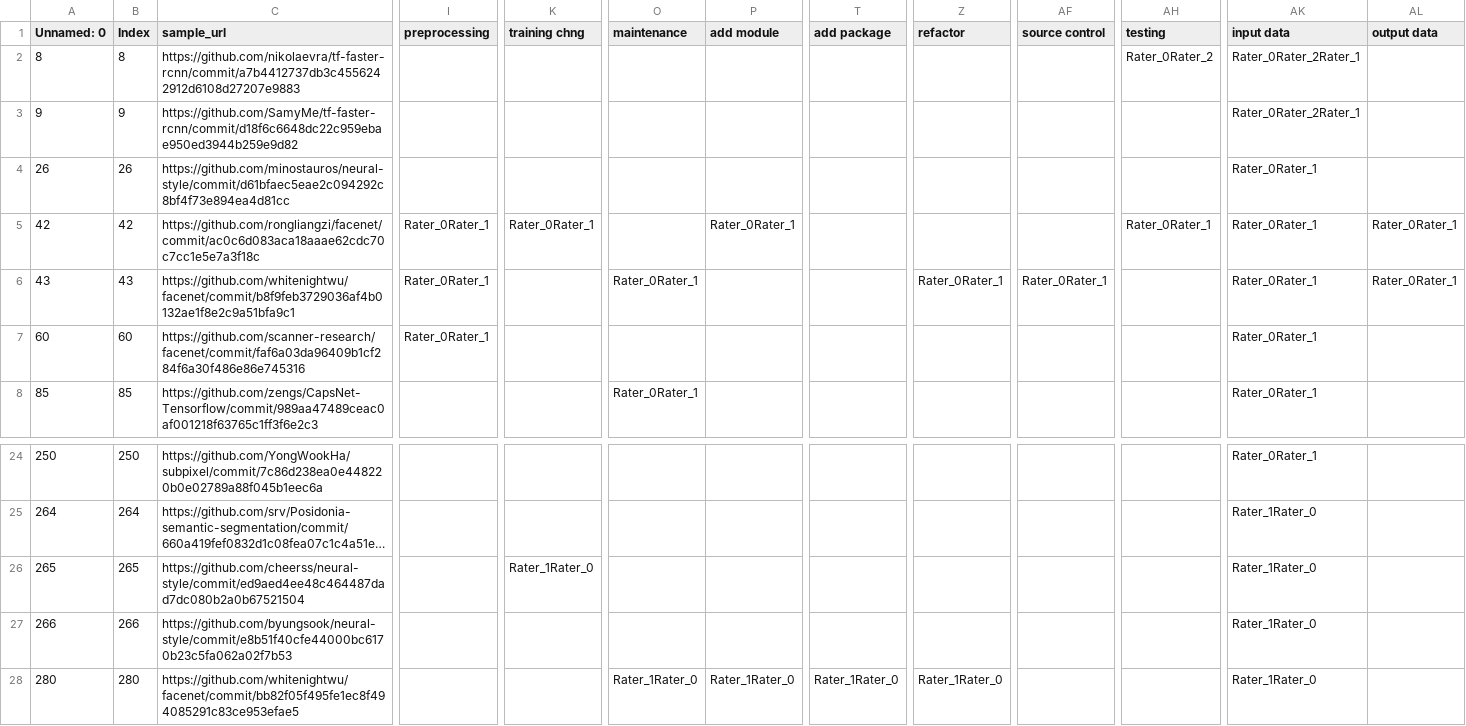
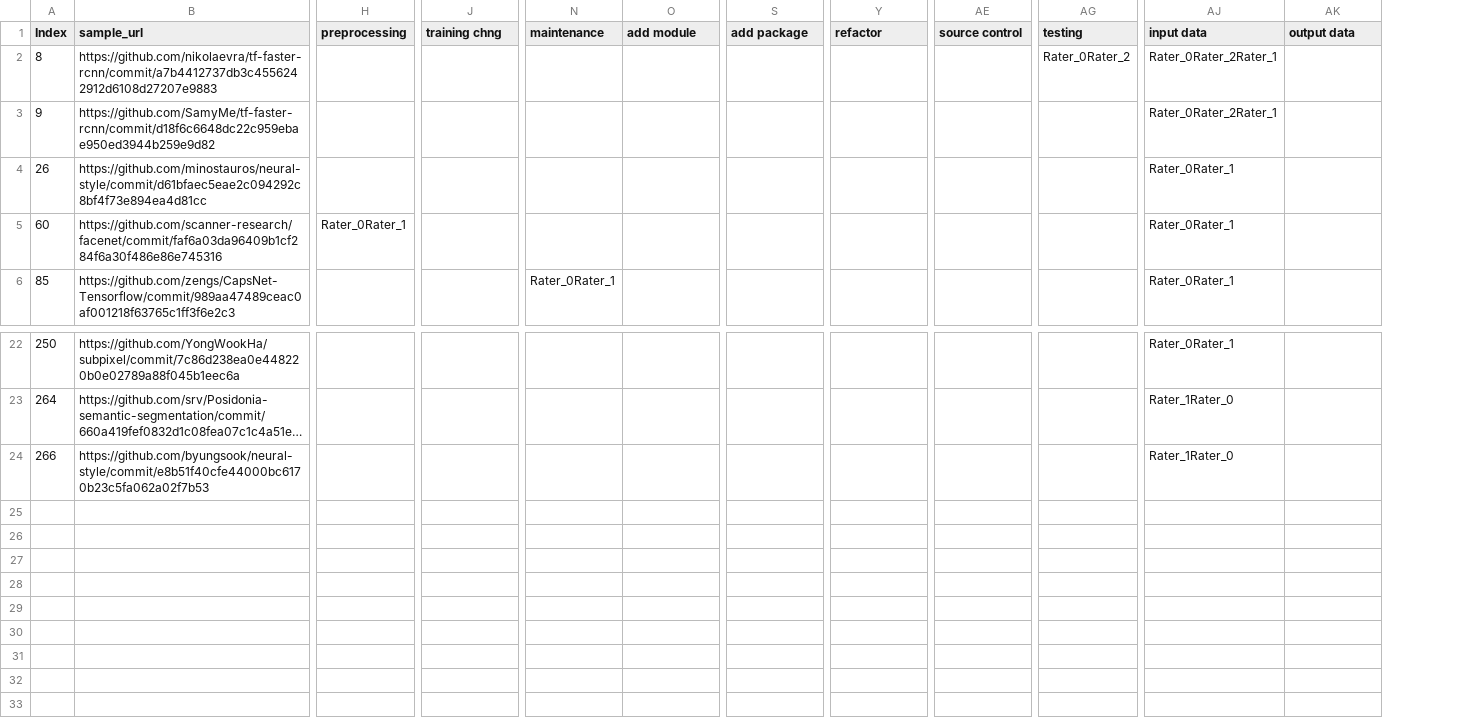
Before and after one commit to jenniferhalgh/Thesis, a CSV file: repomanager/Data/Categories/input data/downstream_input data.csv, drawn as a sheet; only a part is shown, gaps mark what is left out; long unchanged cells end in …; removed rows and columns are numbered as before the commit, all else as after; rows hold the shown columns only; the diff names each change by its address in the sheet, - before the commit and + after, or states it on an @@ line.

```diff
--- a/repomanager/Data/Categories/input data/downstream_input data.csv
+++ b/repomanager/Data/Categories/input data/downstream_input data.csv
-column A (Unnamed: 0), rows 2-4: 8 | 9 | 26; rows 7-8: 60 | 85; rows 24-25: 250 | 264; row 27: 266
-row 5: 42 | 42 | https://github.com/rongliangzi/facenet/commit/ac0c6d083aca18aaae62cdc70c7cc1e5e7a3f18c | Rater_0Rater_1 | Rater_0Rater_1 |  | Rater_0Rater_1 |  |  |  | Rater_0Rater_1 | Rater_0Rater_1 | Rater_0Rater_1
-row 6: 43 | 43 | https://github.com/whitenightwu/facenet/commit/b8f9feb3729036af4b0132ae1f8e2c9a51bfa9c1 | Rater_0Rater_1 |  | Rater_0Rater_1 |  |  | Rater_0Rater_1 | Rater_0Rater_1 |  | Rater_0Rater_1 | Rater_0Rater_1
-row 26: 265 | 265 | https://github.com/cheerss/neural-style/commit/ed9aed4ee48c464487dad7dc080b2a0b67521504 |  | Rater_1Rater_0 |  |  |  |  |  |  | Rater_1Rater_0
-row 28: 280 | 280 | https://github.com/whitenightwu/facenet/commit/bb82f05f495fe1ec8f494085291c83ce953efae5 |  |  | Rater_1Rater_0 | Rater_1Rater_0 | Rater_1Rater_0 | Rater_1Rater_0 |  |  | Rater_1Rater_0
```
Also changed, not shown: pt.csv, repomanager/Data/Categories/model chng/upstream_model chng.csv, 40 other files.
